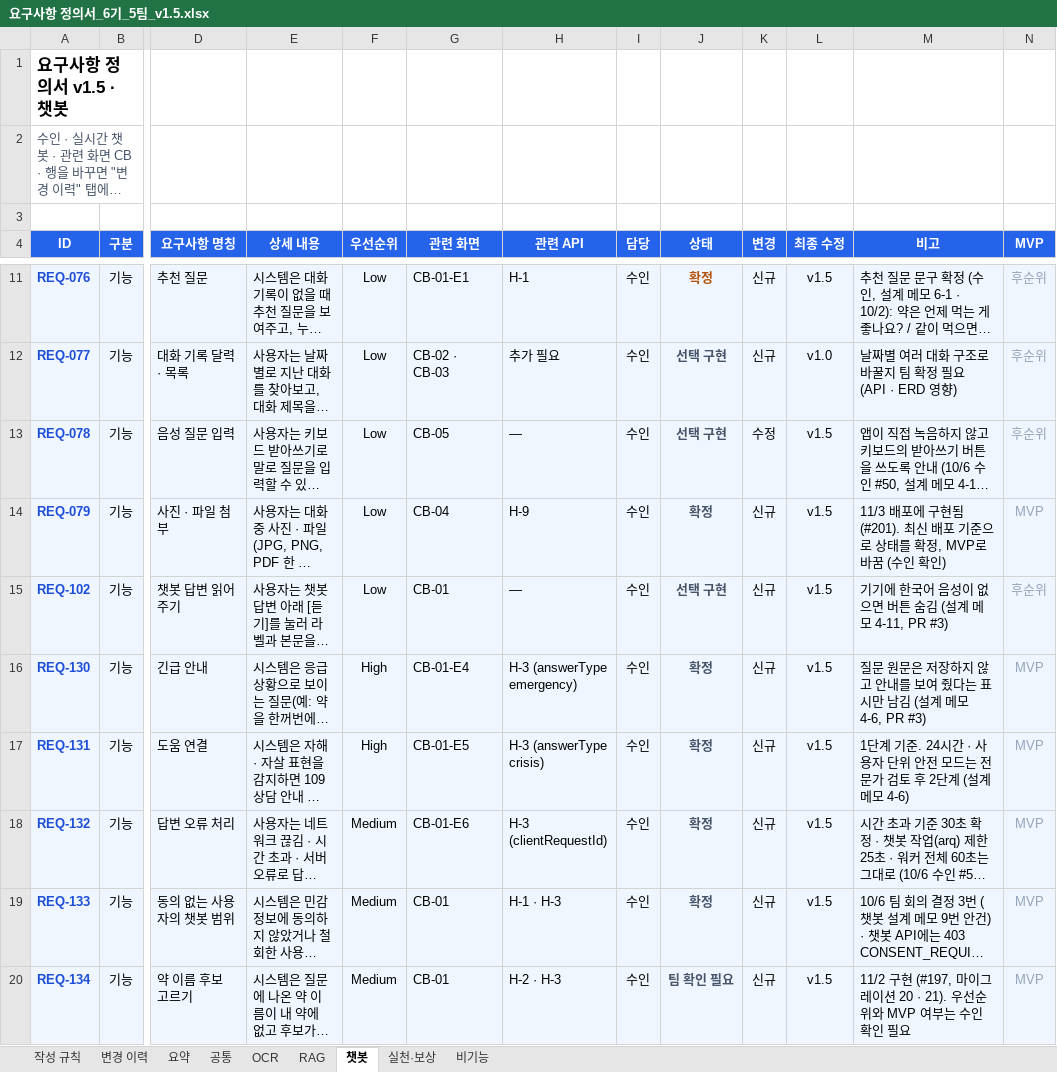
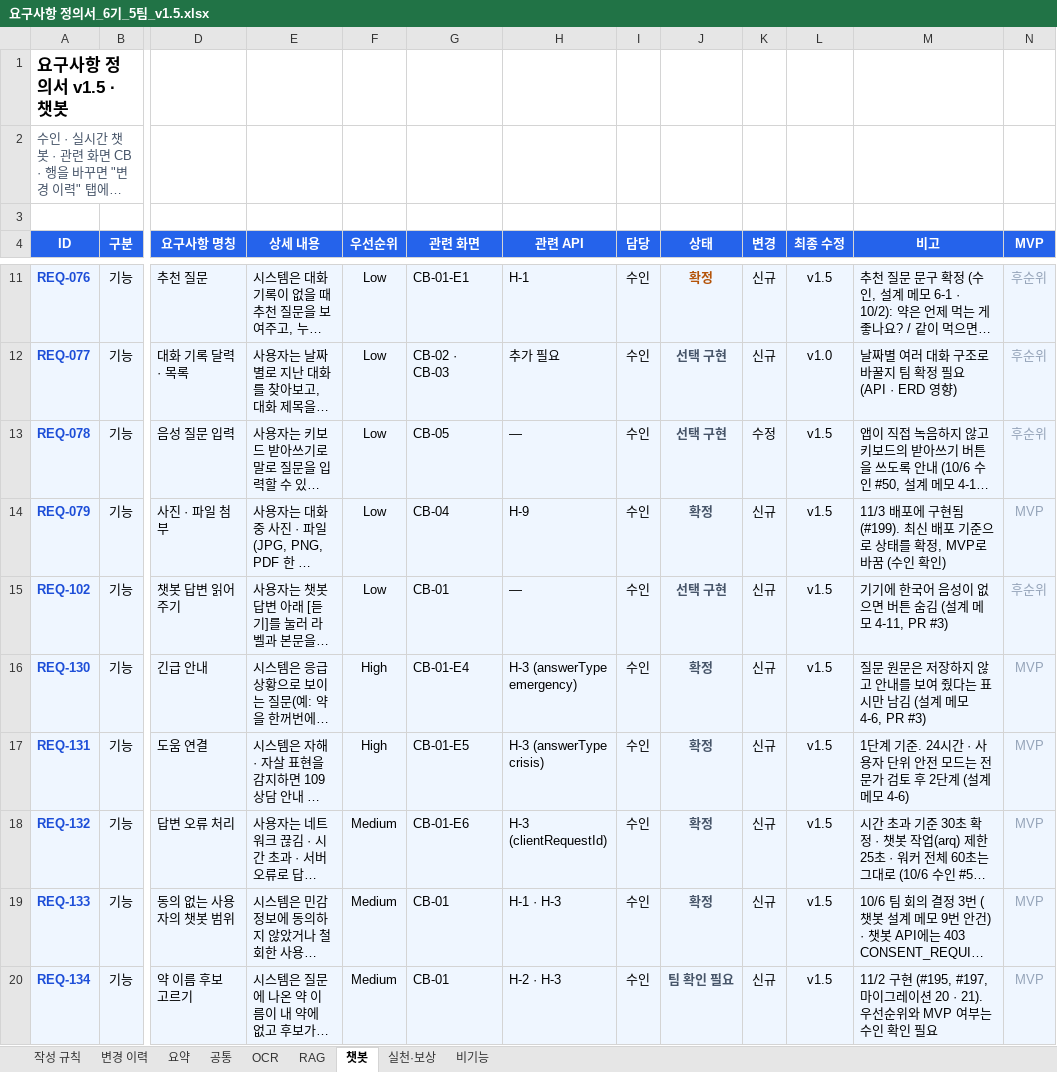
Before and after one commit to AI-HealthCare-06/AH_06_05, an Excel workbook: docs/planning/요구사항 정의서_6기_5팀_v1.5.xlsx, sheet 챗봇, drawn as a sheet; only a part is shown, gaps mark what is left out; long unchanged cells end in …; values as stored, in another font and other column widths than the file's, no borders; the diff names each change by its address in the sheet, - before the commit and + after, or states it on an @@ line.

```diff
--- a/docs/planning/요구사항 정의서_6기_5팀_v1.5.xlsx (sheet 챗봇)
+++ b/docs/planning/요구사항 정의서_6기_5팀_v1.5.xlsx (sheet 챗봇)
-M14 (비고): …구현됨 (#201). 최신 배…
+M14 (비고): …구현됨 (#199). 최신 배…
-M20 (비고): 11/2 구현 (#197, 마이그레…
+M20 (비고): 11/2 구현 (#195, #197, 마이그레…
```
Also changed, not shown: sheet 변경 이력, sheet RAG.
